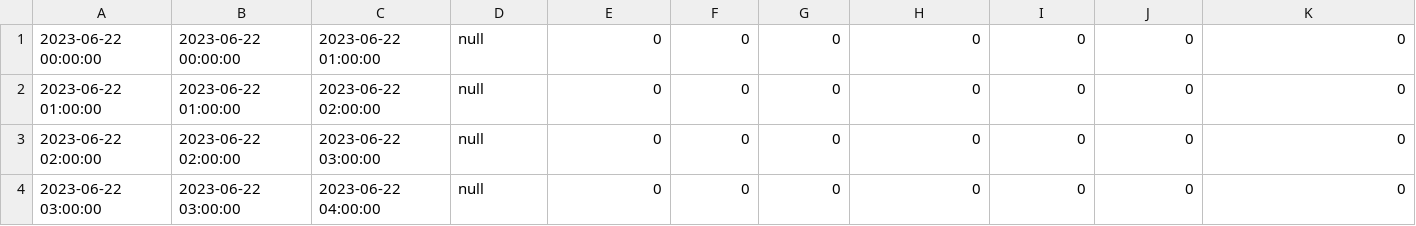
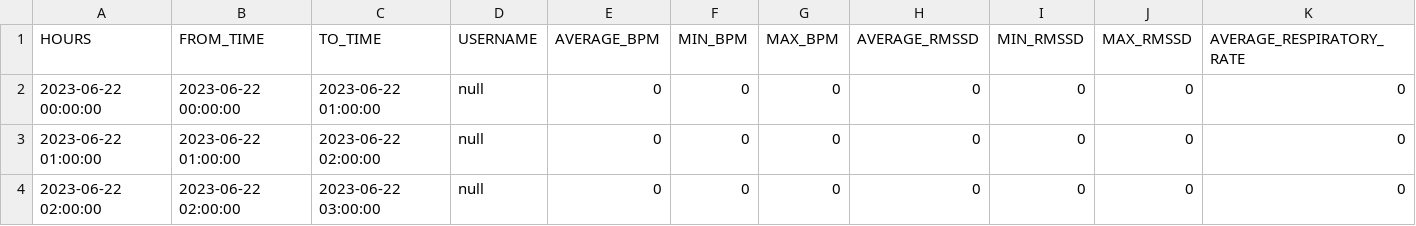
Before and after one commit to Accyourate-Group-S-p-A/d3-scatterplot-matrix, a CSV file: flowers.csv, drawn as a sheet; only a part is shown; the shorter side is filled out with more unchanged rows; rows hold the shown columns only; the diff names each change by its address in the sheet, - before the commit and + after, or states it on an @@ line.

Commit message:
Update flowers.csv

```diff
--- a/flowers.csv
+++ b/flowers.csv
+row 1: HOURS | FROM_TIME | TO_TIME | USERNAME | AVERAGE_BPM | MIN_BPM | MAX_BPM | AVERAGE_RMSSD | MIN_RMSSD | MAX_RMSSD | AVERAGE_RESPIRATORY_RATE
```
